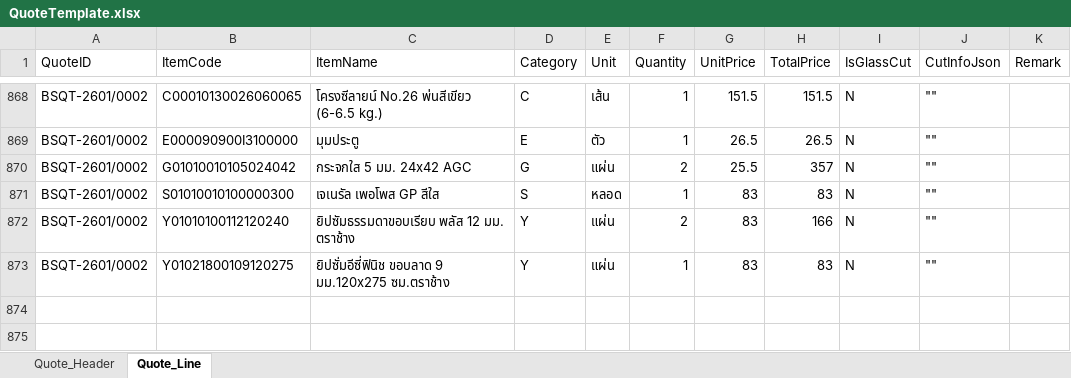
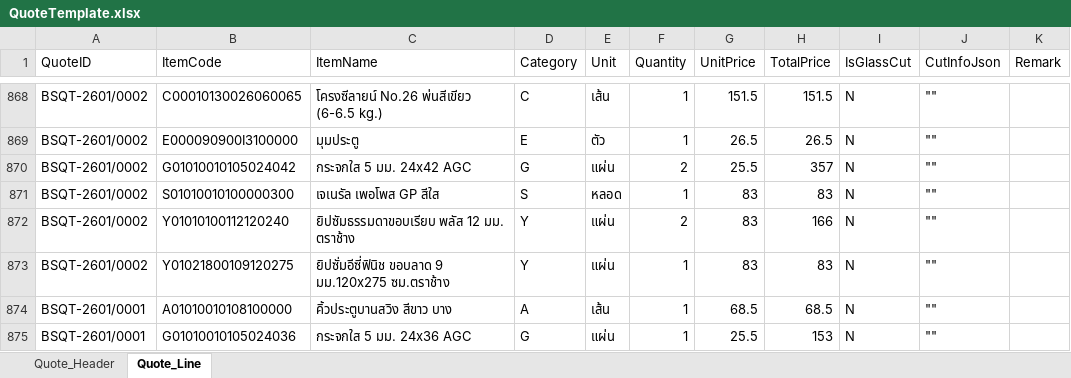
Before and after one commit to JinnawatJid/SmartPriceDeployment, an Excel workbook: backend/data/QuoteTemplate.xlsx, sheet Quote_Line, drawn as a sheet; only a part is shown, gaps mark what is left out; values as stored, in another font and other column widths than the file's, no borders; the diff names each change by its address in the sheet, - before the commit and + after, or states it on an @@ line.

Commit message:
Update UnitPrice

```diff
--- a/backend/data/QuoteTemplate.xlsx (sheet Quote_Line)
+++ b/backend/data/QuoteTemplate.xlsx (sheet Quote_Line)
+row 874: BSQT-2601/0001 | A01010010108100000 | คิ้วประตูบานสวิง สีขาว บาง | A | เส้น | 1 | 68.5 | 68.5 | N | ""
+row 875: BSQT-2601/0001 | G01010010105024036 | กระจกใส 5 มม. 24x36 AGC | G | แผ่น | 1 | 25.5 | 153 | N | ""
```
Also changed, not shown: sheet Quote_Header, 2 other files.
